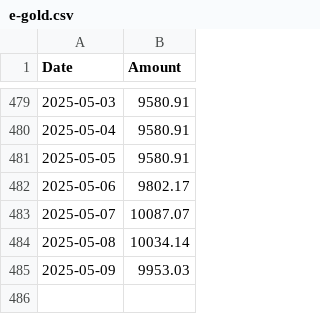
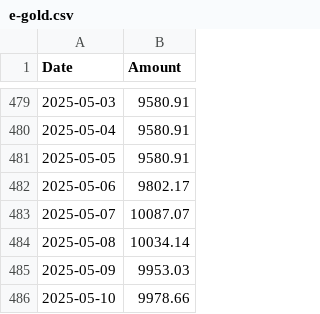
Before and after one commit to fosskingdom/Datasets-for-ML, a CSV file: e-gold.csv, drawn as a sheet; only a part is shown, gaps mark what is left out.

Commit message:
Update e-gold.csv 2025-05-10

```diff
--- a/e-gold.csv
+++ b/e-gold.csv
@@ -485 +485,2 @@ Date,Amount
 2025-05-09,9953.03
+2025-05-10,9978.66
```
